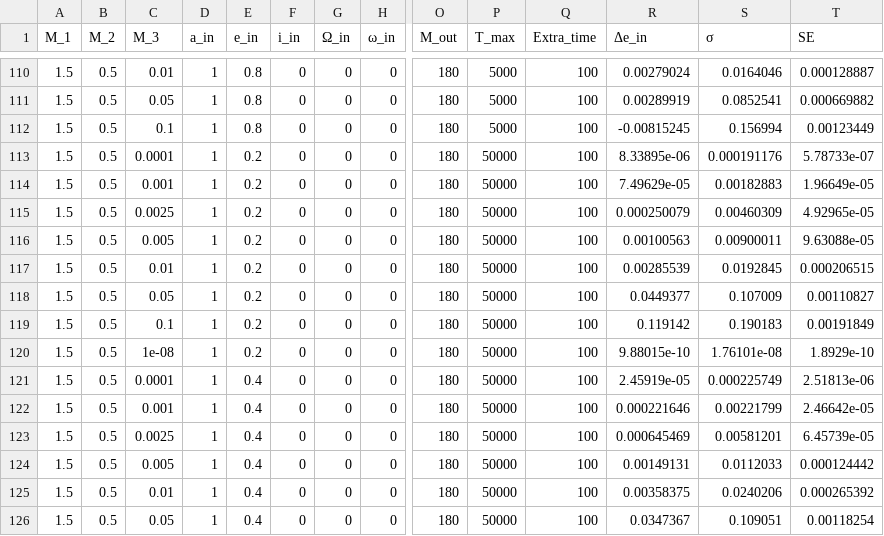
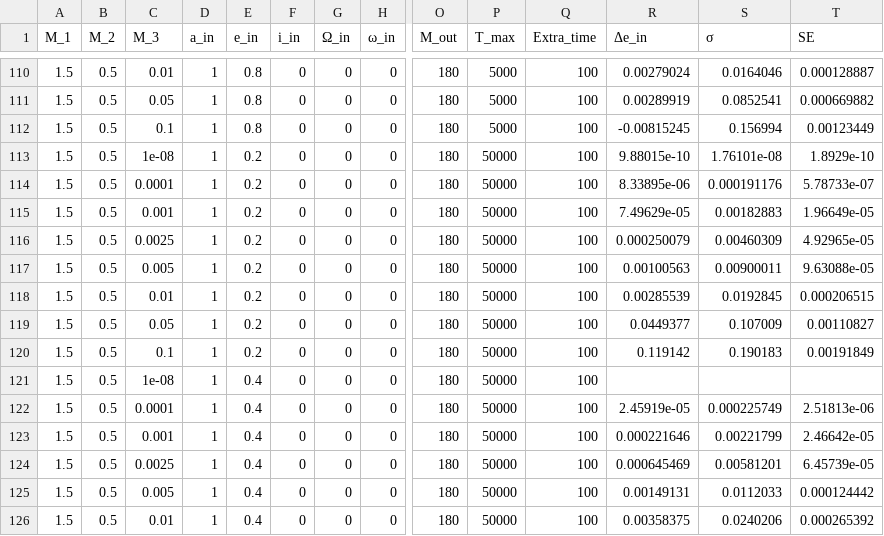
Before and after one commit to apximhd/3body-simulator, a CSV file: results/results.csv, drawn as a sheet; only a part is shown, gaps mark what is left out; the shorter side is filled out with more unchanged rows; addresses are those after the commit; rows hold the shown columns only; the diff names each change by its address in the sheet, - before the commit and + after, or states it on an @@ line.

Commit message:
Update results.csv

```diff
--- a/results/results.csv
+++ b/results/results.csv
+row 113: 1.5 | 0.5 | 1e-08 | 1 | 0.2 | 0 | 0 | 0 | 180 | 50000 | 100 | 9.88015e-10 | 1.76101e-08 | 1.8929e-10
-E121 (e_in): 0.2
+E121 (e_in): 0.4
-R121 (Δe_in): 9.88015e-10
+R121 (Δe_in): (empty)
-S121 (σ): 1.76101e-08
+S121 (σ): (empty)
-T121 (SE): 1.8929e-10
+T121 (SE): (empty)
```
